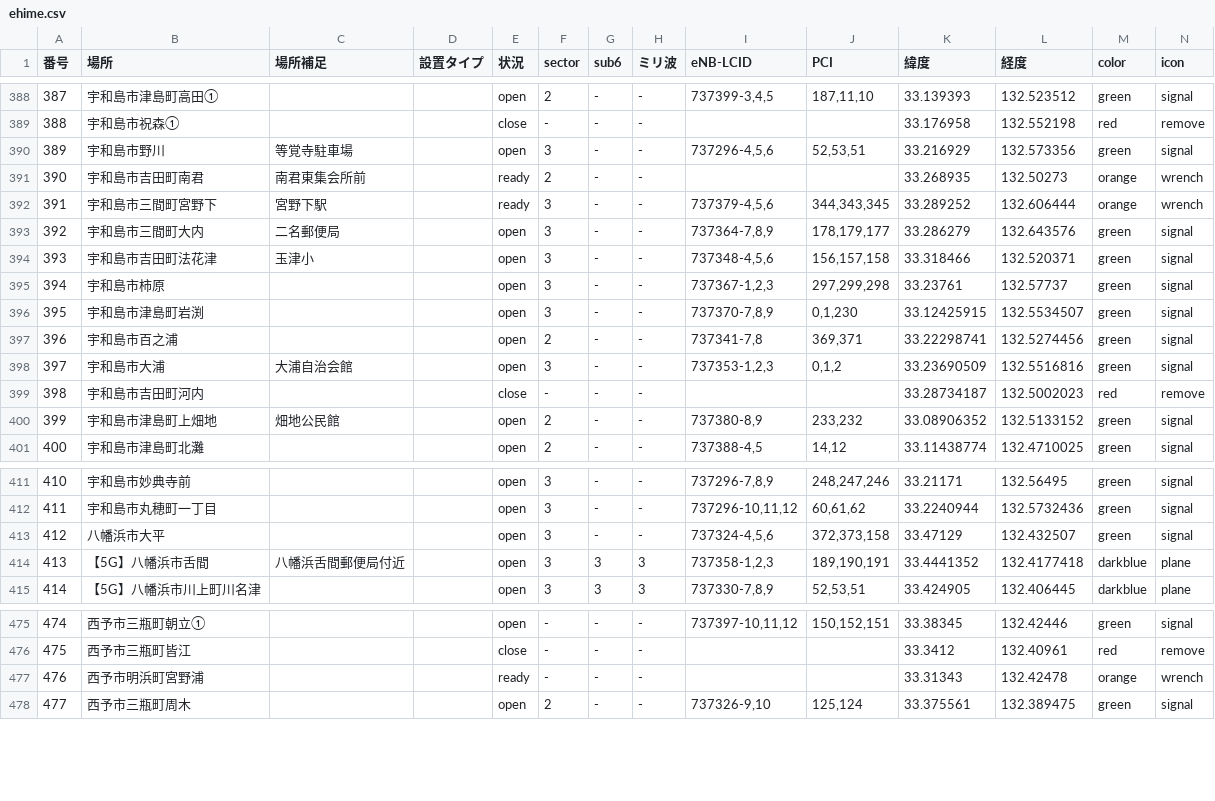
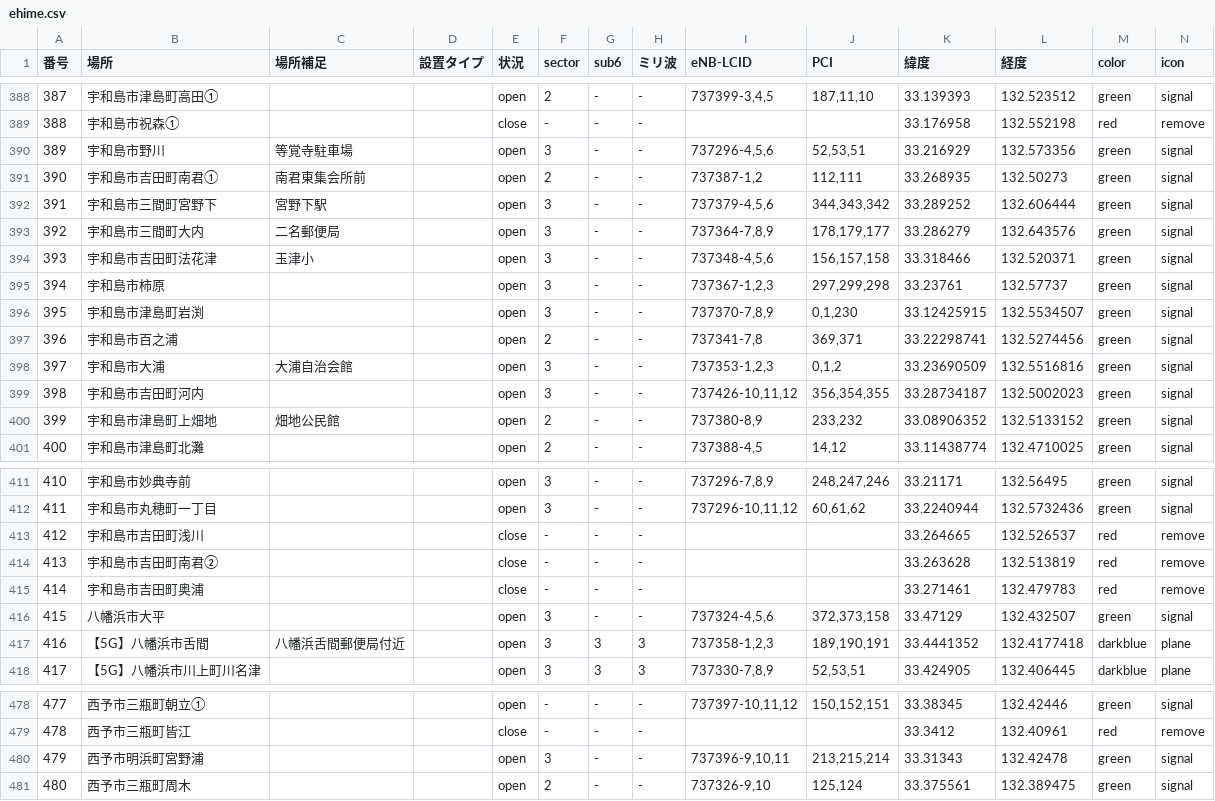
Before and after one commit to raku10ehime/map, a CSV file: ehime.csv, drawn as a sheet; only a part is shown, gaps mark what is left out; addresses are those after the commit; the diff names each change by its address in the sheet, - before the commit and + after, or states it on an @@ line.

```diff
--- a/ehime.csv
+++ b/ehime.csv
-B391 (場所): 宇和島市吉田町南君
+B391 (場所): 宇和島市吉田町南君①
-E391:E392 (状況): ready
+E391:E392 (状況): open
-I391 (eNB-LCID): (empty)
+I391 (eNB-LCID): 737387-1,2
-J391 (PCI): (empty)
+J391 (PCI): 112,111
-M391:M392 (color): orange
+M391:M392 (color): green
-N391:N392 (icon): wrench
+N391:N392 (icon): signal
-J392 (PCI): 344,343,345
+J392 (PCI): 344,343,342
-E399 (状況): close
+E399 (状況): open
-F399 (sector): -
+F399 (sector): 3
-I399 (eNB-LCID): (empty)
+I399 (eNB-LCID): 737426-10,11,12
-J399 (PCI): (empty)
+J399 (PCI): 356,354,355
-M399 (color): red
+M399 (color): green
-N399 (icon): remove
+N399 (icon): signal
+row 413: 412 | 宇和島市吉田町浅川 |  |  | close | - | - | - |  |  | 33.264665 | 132.526537 | red | remove
+row 414: 413 | 宇和島市吉田町南君② |  |  | close | - | - | - |  |  | 33.263628 | 132.513819 | red | remove
+row 415: 414 | 宇和島市吉田町奥浦 |  |  | close | - | - | - |  |  | 33.271461 | 132.479783 | red | remove
@@ column A (番号) renumbered from row 416 down @@
-E480 (状況): ready
+E480 (状況): open
-F480 (sector): -
+F480 (sector): 3
-I480 (eNB-LCID): (empty)
+I480 (eNB-LCID): 737396-9,10,11
-J480 (PCI): (empty)
+J480 (PCI): 213,215,214
-M480 (color): orange
+M480 (color): green
-N480 (icon): wrench
+N480 (icon): signal
```
Also changed, not shown: 2 other files.
